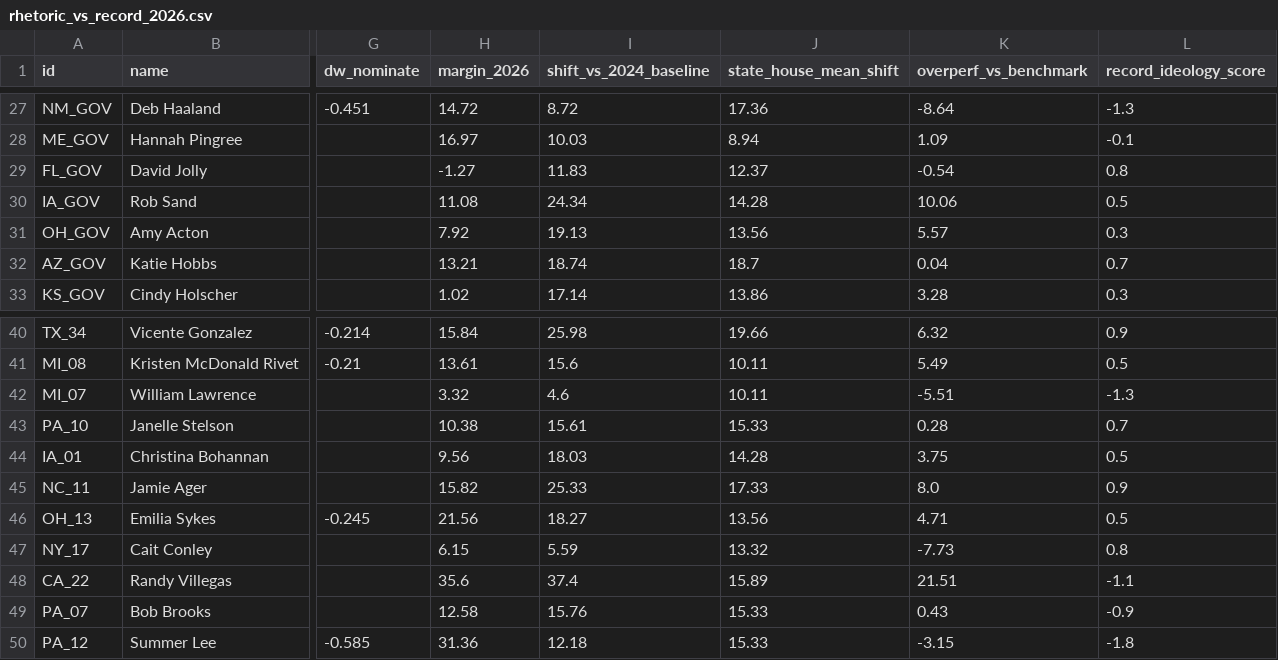
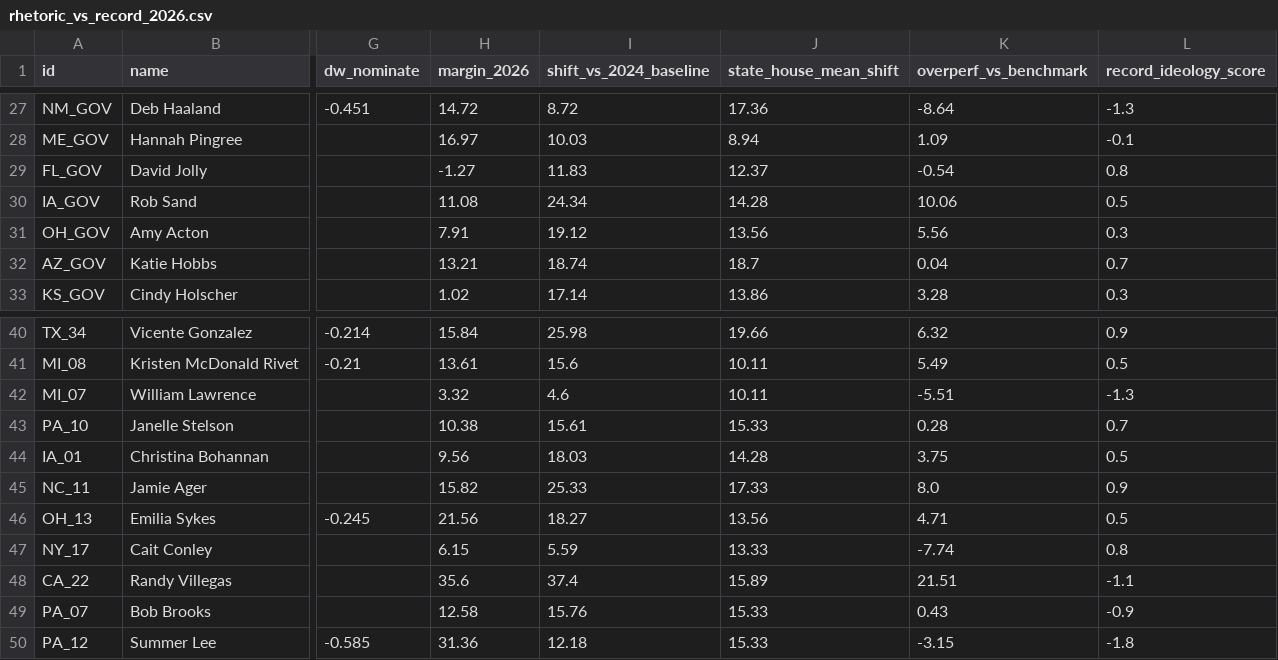
Before and after one commit to mike10010100/elections-2026, a CSV file: site_data/rhetoric_vs_record_2026.csv, drawn as a sheet; only a part is shown, gaps mark what is left out; the diff names each change by its address in the sheet, - before the commit and + after, or states it on an @@ line.

```diff
--- a/site_data/rhetoric_vs_record_2026.csv
+++ b/site_data/rhetoric_vs_record_2026.csv
-H31 (margin_2026): 7.92
+H31 (margin_2026): 7.91
-I31 (shift_vs_2024_baseline): 19.13
+I31 (shift_vs_2024_baseline): 19.12
-K31 (overperf_vs_benchmark): 5.57
+K31 (overperf_vs_benchmark): 5.56
-J47 (state_house_mean_shift): 13.32
+J47 (state_house_mean_shift): 13.33
-K47 (overperf_vs_benchmark): -7.73
+K47 (overperf_vs_benchmark): -7.74
```
Also changed, not shown: site_data/fec_moneyball_house_2026.csv, site_data/fec_moneyball_senate_2026.csv, 21 other files.
